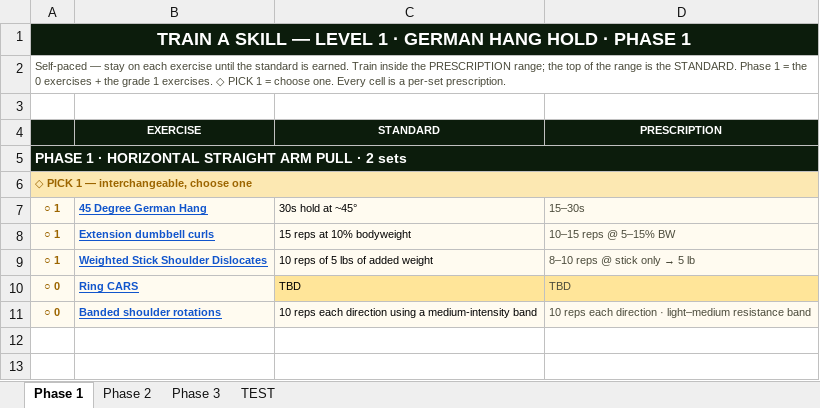
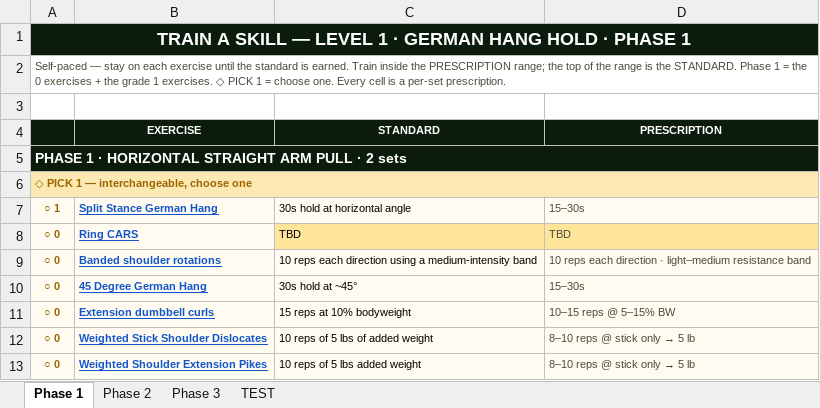
Before and after one commit to themovementgamecoach/Upper-body-Strength, an Excel workbook: Train_A_Skill/Level1_Skill_Horizontal_StraightArmPull_GermanHangHold.xlsx, sheet Phase 1, drawn as a sheet; values as stored, in another font and other column widths than the file's, no borders; removed rows and columns are numbered as before the commit, all else as after; the diff names each change by its address in the sheet, - before the commit and + after, or states it on an @@ line.

```diff
--- a/Train_A_Skill/Level1_Skill_Horizontal_StraightArmPull_GermanHangHold.xlsx (sheet Phase 1)
+++ b/Train_A_Skill/Level1_Skill_Horizontal_StraightArmPull_GermanHangHold.xlsx (sheet Phase 1)
-B7 (EXERCISE): 45 Degree German Hang
+B7 (EXERCISE): Split Stance German Hang
-C7 (STANDARD): 30s hold at ~45°
+C7 (STANDARD): 30s hold at horizontal angle
-row 8: ○ 1 | Extension dumbbell curls | 15 reps at 10% bodyweight | 10–15 reps @ 5–15% BW
-row 9: ○ 1 | Weighted Stick Shoulder Dislocates | 10 reps of 5 lbs of added weight | 8–10 reps @ stick only → 5 lb
+row 10: ○ 0 | 45 Degree German Hang | 30s hold at ~45° | 15–30s
+row 11: ○ 0 | Extension dumbbell curls | 15 reps at 10% bodyweight | 10–15 reps @ 5–15% BW
+row 12: ○ 0 | Weighted Stick Shoulder Dislocates | 10 reps of 5 lbs of added weight | 8–10 reps @ stick only → 5 lb
+row 13: ○ 0 | Weighted Shoulder Extension Pikes | 10 reps of 5 lbs added weight | 8–10 reps @ stick only → 5 lb
```
Also changed, not shown: sheet Phase 3, sheet Phase 2, Train_A_Skill/Level1_Skill_Horizontal_BentArmPush_HighLizardCrawlPushUp.xlsx, Train_A_Skill/Level1_Skill_Vertical_BentArmPush_PikeElevatedHSPU.xlsx, 8 other files.
